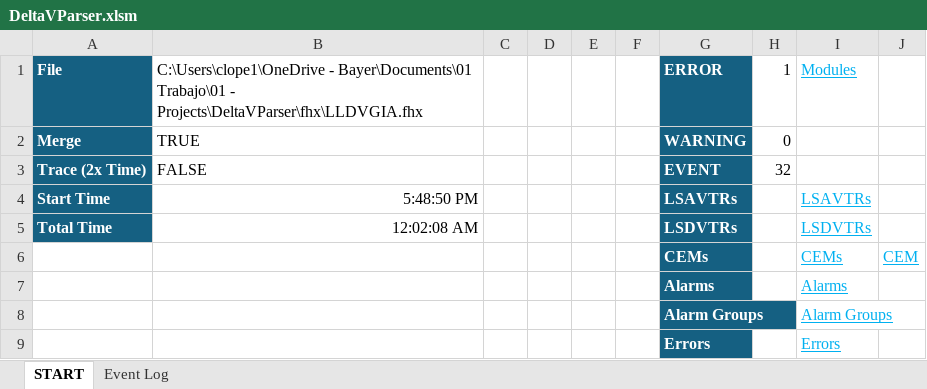
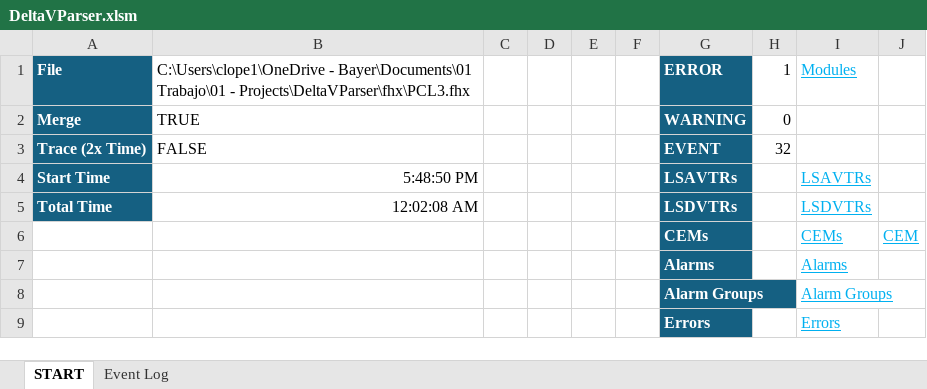
Before and after one commit to claudiolop/DeltaVParser, an Excel workbook: DeltaVParser.xlsm, sheet START, drawn as a sheet; values as stored, in another font and other column widths than the file's, no borders; charts and pictures and conditional formats not drawn; the diff names each change by its address in the sheet, - before the commit and + after, or states it on an @@ line.

Commit message:
Version and xlsm with json report

```diff
--- a/DeltaVParser.xlsm (sheet START)
+++ b/DeltaVParser.xlsm (sheet START)
-B1: …Trabajo\01 - Projects\DeltaVParser\fhx\LLDVGIA.fhx
+B1: …Trabajo\01 - Projects\DeltaVParser\fhx\PCL3.fhx
```
Also changed, not shown: 7 other files.
